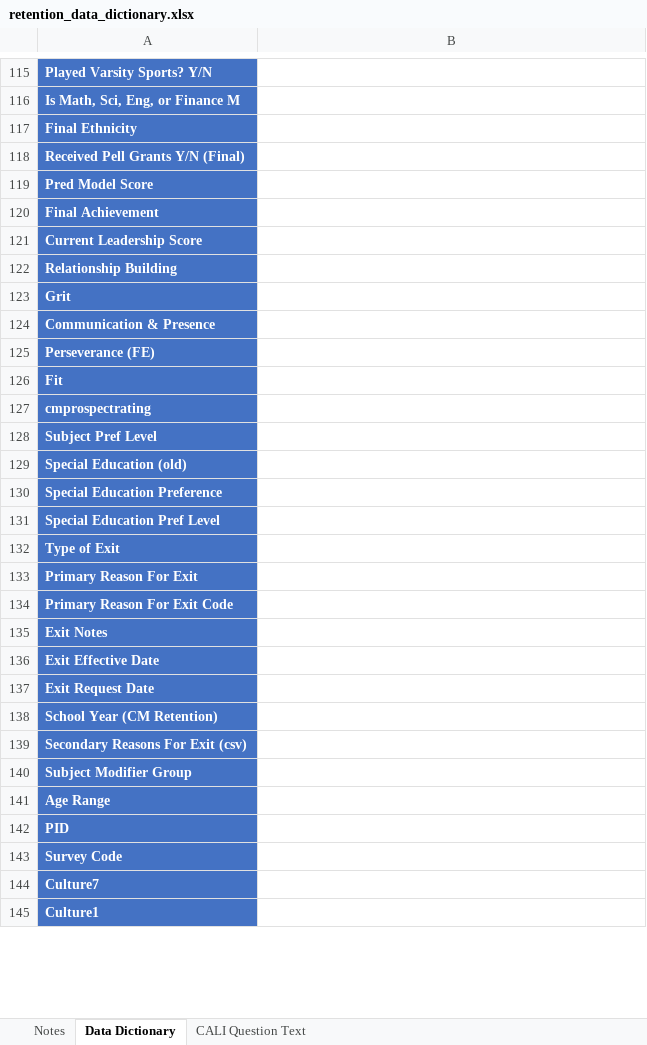
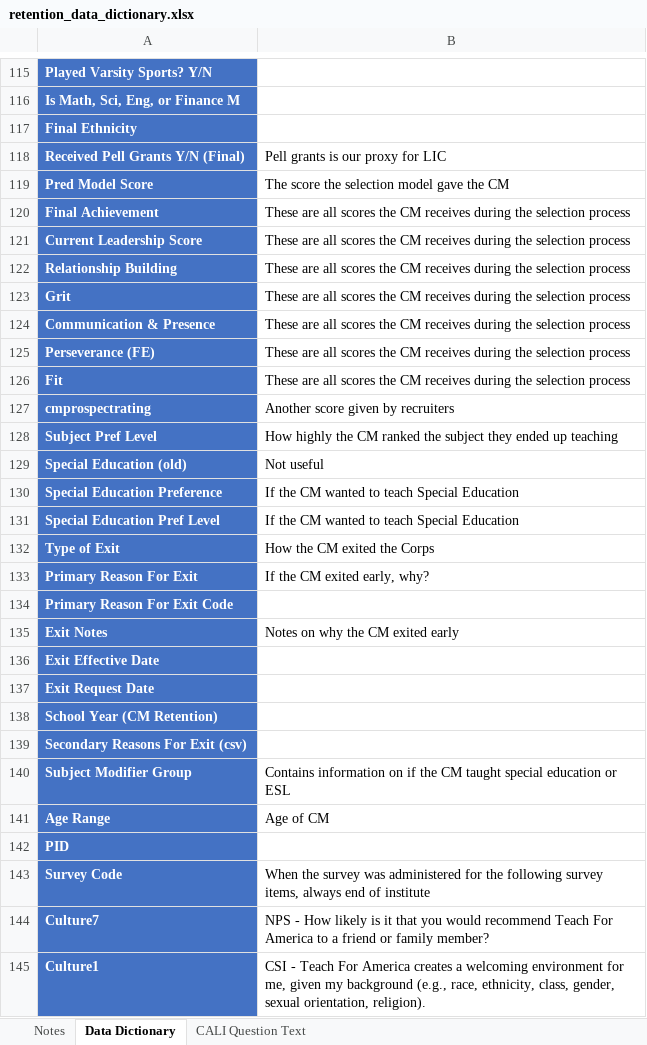
Before and after one commit to prasunshrestha/retention_modeling, an Excel workbook: retention_data_dictionary.xlsx, sheet Data Dictionary, drawn as a sheet; only a part is shown, gaps mark what is left out; values as stored, in another font and other column widths than the file's, no borders; the diff covers the shown part only; the diff names each change by its address in the sheet, - before the commit and + after, or states it on an @@ line.

Commit message:
Updated data dictionary

```diff
--- a/retention_data_dictionary.xlsx (sheet Data Dictionary)
+++ b/retention_data_dictionary.xlsx (sheet Data Dictionary)
-B118: (empty)
+B118: Pell grants is our proxy for LIC
-B119: (empty)
+B119: The score the selection model gave the CM
-B120:B126: (empty)
+B120:B126: These are all scores the CM receives during the selection process
-B127: (empty)
+B127: Another score given by recruiters
-B128: (empty)
+B128: How highly the CM ranked the subject they ended up teaching
-B129: (empty)
+B129: Not useful
-B130:B131: (empty)
+B130:B131: If the CM wanted to teach Special Education
-B132: (empty)
+B132: How the CM exited the Corps
-B133: (empty)
+B133: If the CM exited early, why?
-B135: (empty)
+B135: Notes on why the CM exited early
-B140: (empty)
+B140: Contains information on if the CM taught special education or ESL
-B141: (empty)
+B141: Age of CM
-B143: (empty)
+B143: When the survey was administered for the following survey items, always end of institute
-B144: (empty)
+B144: NPS - How likely is it that you would recommend Teach For America to a friend or family member?
-B145: (empty)
+B145: CSI - Teach For America creates a welcoming environment for me, given my background (e.g., race, ethnicity, class, gender, sexual orientation, religion).
```
Also changed, not shown: 60 edited cells elsewhere in this sheet.
